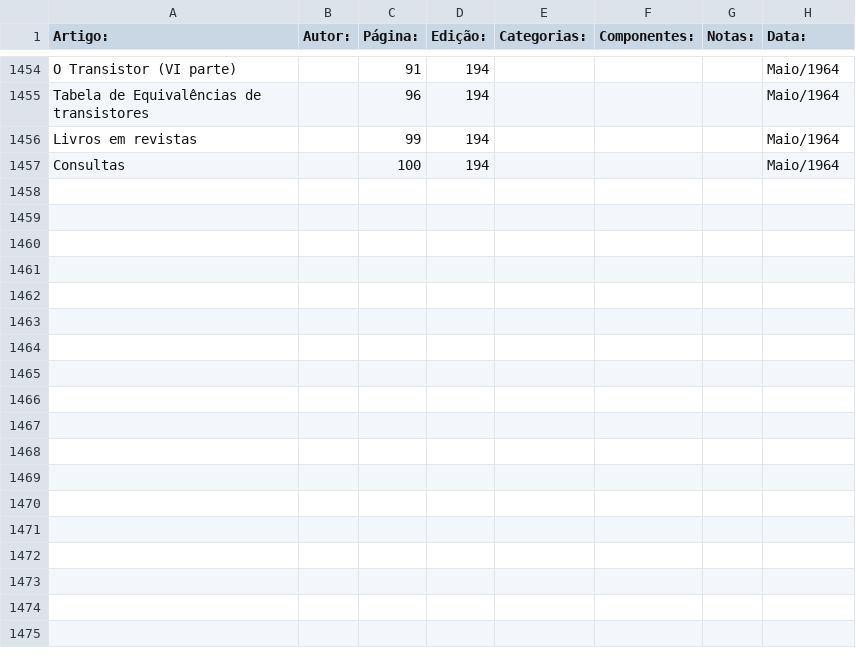
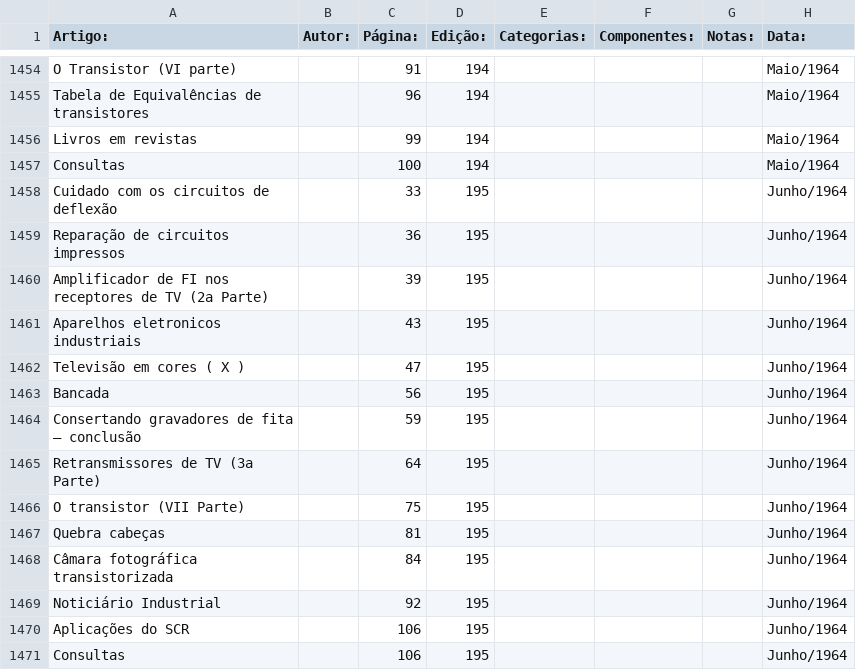
Before and after one commit to Pakequis/Indices_revistas_de_eletronica, a CSV file: Indices/Revista Monitor de Radio e TV.csv, drawn as a sheet; only a part is shown, gaps mark what is left out; the diff names each change by its address in the sheet, - before the commit and + after, or states it on an @@ line.

Commit message:
Update Revista Monitor de Radio e TV.csv
Outra...

```diff
--- a/Indices/Revista Monitor de Radio e TV.csv
+++ b/Indices/Revista Monitor de Radio e TV.csv
+row 1458: Cuidado com os circuitos de deflexão |  | 33 | 195 |  |  |  | Junho/1964
+row 1459: Reparação de circuitos impressos |  | 36 | 195 |  |  |  | Junho/1964
+row 1460: Amplificador de FI nos receptores de TV (2a Parte) |  | 39 | 195 |  |  |  | Junho/1964
+row 1461: Aparelhos eletronicos industriais |  | 43 | 195 |  |  |  | Junho/1964
+row 1462: Televisão em cores ( X ) |  | 47 | 195 |  |  |  | Junho/1964
+row 1463: Bancada |  | 56 | 195 |  |  |  | Junho/1964
+row 1464: Consertando gravadores de fita – conclusão |  | 59 | 195 |  |  |  | Junho/1964
+row 1465: Retransmissores de TV (3a Parte) |  | 64 | 195 |  |  |  | Junho/1964
+row 1466: O transistor (VII Parte) |  | 75 | 195 |  |  |  | Junho/1964
+row 1467: Quebra cabeças |  | 81 | 195 |  |  |  | Junho/1964
+row 1468: Câmara fotográfica transistorizada |  | 84 | 195 |  |  |  | Junho/1964
+row 1469: Noticiário Industrial |  | 92 | 195 |  |  |  | Junho/1964
+row 1470: Aplicações do SCR |  | 106 | 195 |  |  |  | Junho/1964
+row 1471: Consultas |  | 106 | 195 |  |  |  | Junho/1964
```
